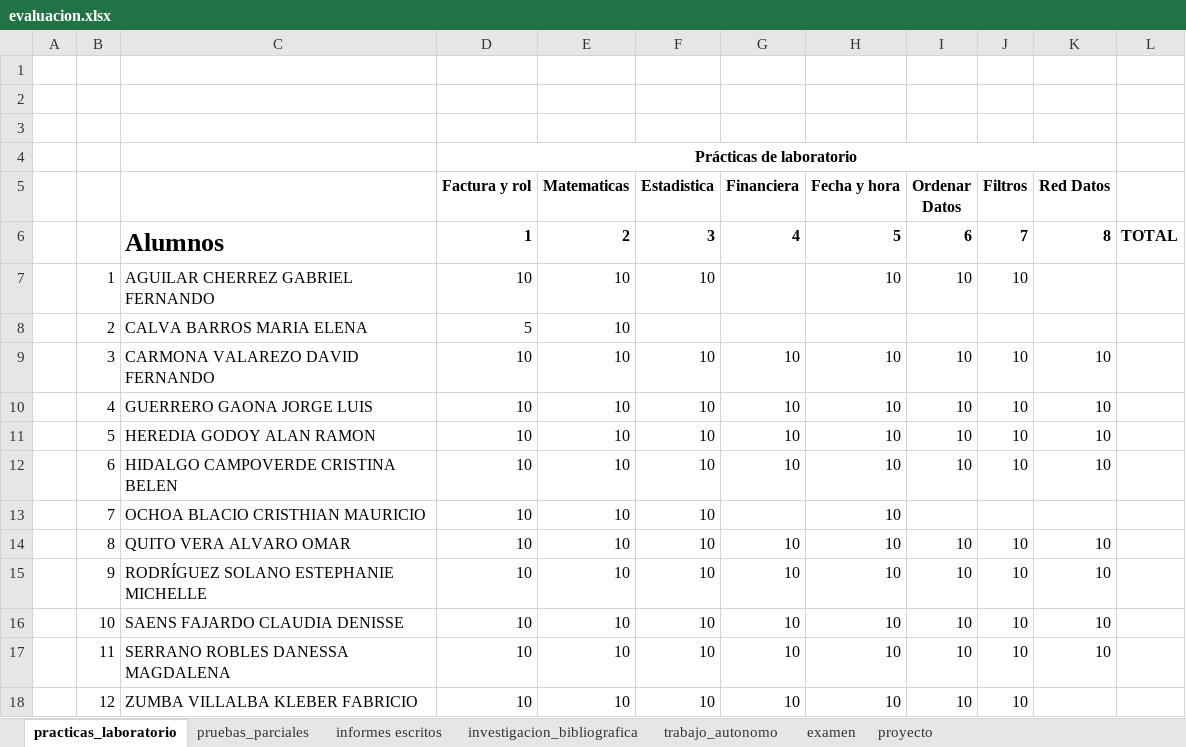
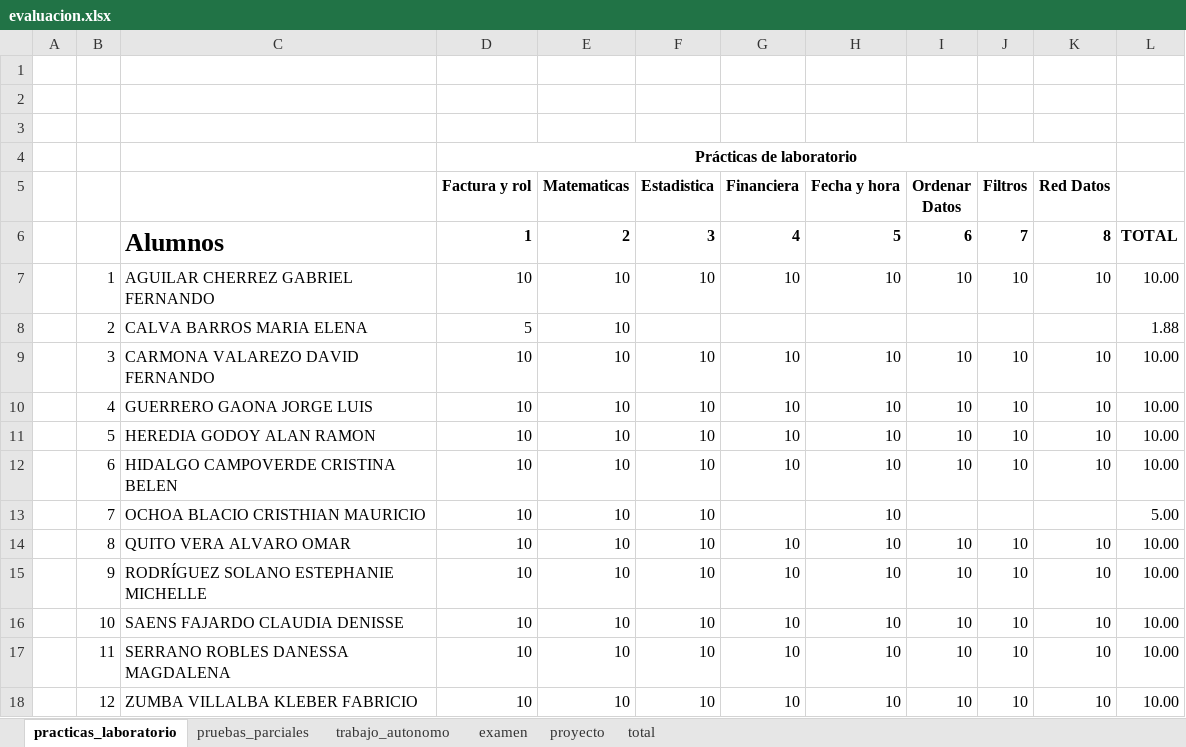
Before and after one commit to kleberloayzacastro/universidad, an Excel workbook: 2015-2016/clases/informatica_aplicada/evaluacion.xlsx, sheet practicas_laboratorio, drawn as a sheet; values as stored, in another font and other column widths than the file's, no borders; the diff names each change by its address in the sheet, - before the commit and + after, or states it on an @@ line.

```diff
--- a/2015-2016/clases/informatica_aplicada/evaluacion.xlsx (sheet practicas_laboratorio)
+++ b/2015-2016/clases/informatica_aplicada/evaluacion.xlsx (sheet practicas_laboratorio)
-sheet tab: informes escritos
-sheet tab: investigacion_bibliografica
+sheet tab: total
-G7 (Financiera): (empty)
+G7 (Financiera): 10
-K7 (Red Datos): (empty)
+K7 (Red Datos): 10
-L7: (empty)
+L7: 10.00
-L8: (empty)
+L8: 1.88
-L9:L12: (empty)
+L9:L12: 10.00
-L13: (empty)
+L13: 5.00
-L14:L18: (empty)
+L14:L18: 10.00
-K18 (Red Datos): (empty)
+K18 (Red Datos): 10
```
Also changed, not shown: sheet trabajo_autonomo, sheet examen, sheet proyecto, formulas that keep their value, 46 other files.
